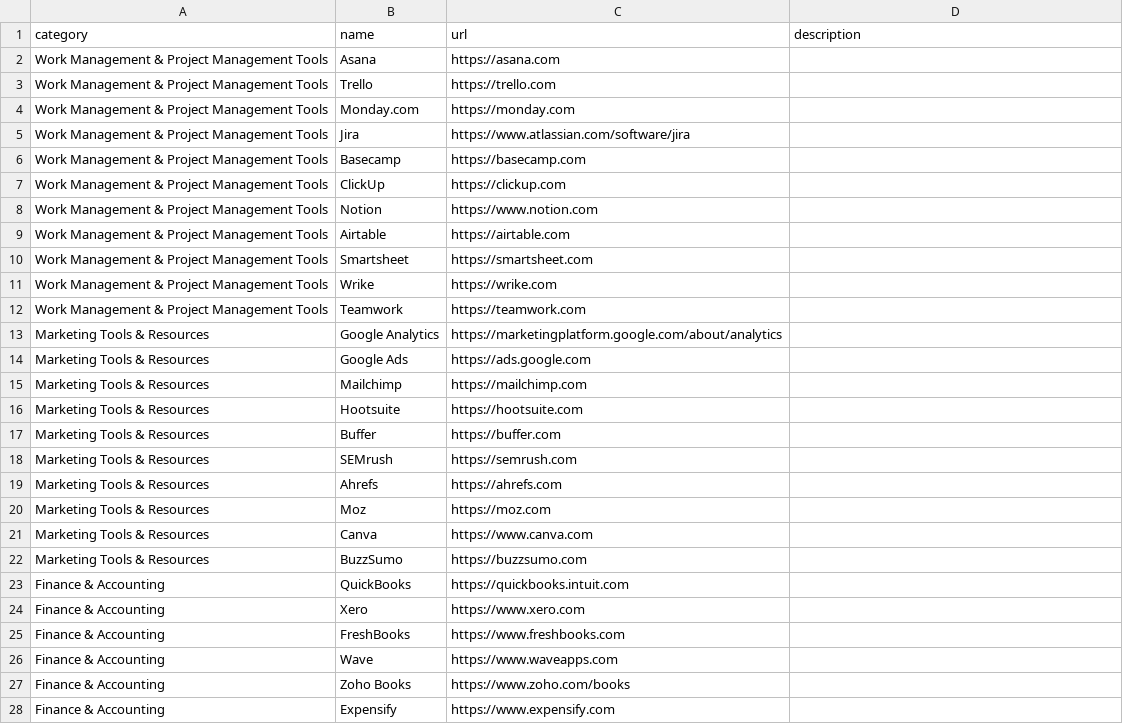
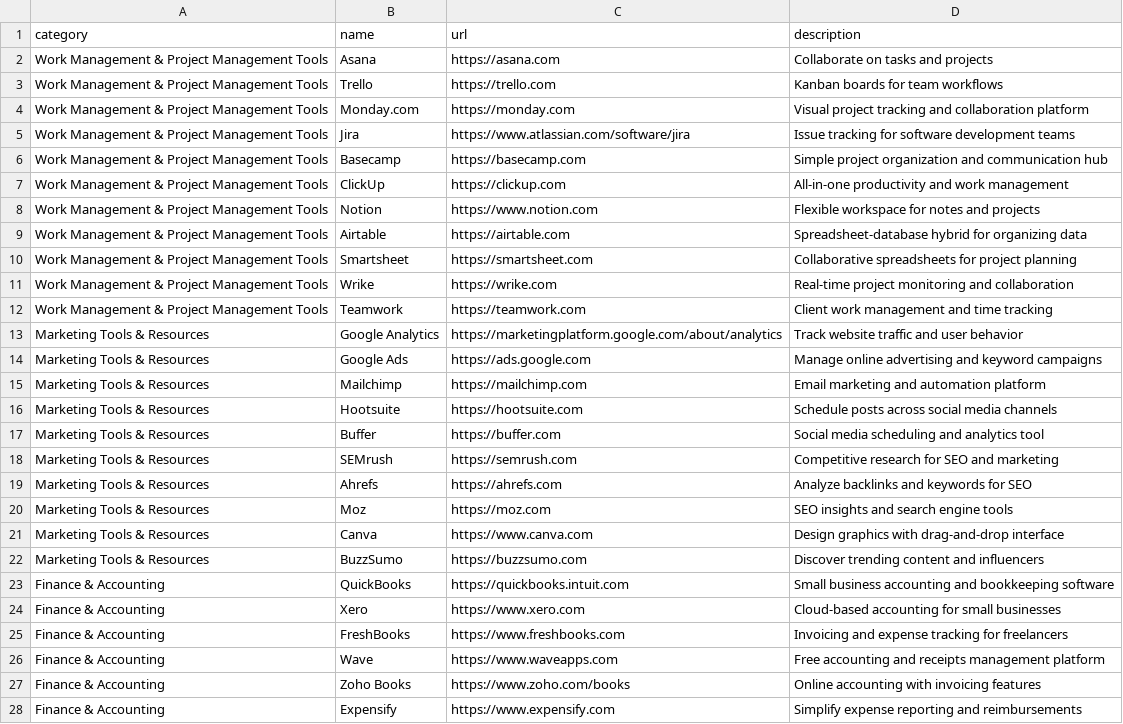
Before and after one commit to Theopsguide/ops-resources, a CSV file: resources.csv, drawn as a sheet; only a part is shown; the diff covers the shown part only.

Commit message:
Add descriptions to CSV and update markdown script

```diff
--- a/resources.csv
+++ b/resources.csv
@@ -1,28 +1,28 @@
 category,name,url,description
-Work Management & Project Management Tools,Asana,https://asana.com,
-Work Management & Project Management Tools,Trello,https://trello.com,
-Work Management & Project Management Tools,Monday.com,https://monday.com,
-Work Management & Project Management Tools,Jira,https://www.atlassian.com/software/jira,
-Work Management & Project Management Tools,Basecamp,https://basecamp.com,
-Work Management & Project Management Tools,ClickUp,https://clickup.com,
-Work Management & Project Management Tools,Notion,https://www.notion.com,
-Work Management & Project Management Tools,Airtable,https://airtable.com,
-Work Management & Project Management Tools,Smartsheet,https://smartsheet.com,
-Work Management & Project Management Tools,Wrike,https://wrike.com,
-Work Management & Project Management Tools,Teamwork,https://teamwork.com,
-Marketing Tools & Resources,Google Analytics,https://marketingplatform.google.com/about/analytics,
-Marketing Tools & Resources,Google Ads,https://ads.google.com,
-Marketing Tools & Resources,Mailchimp,https://mailchimp.com,
-Marketing Tools & Resources,Hootsuite,https://hootsuite.com,
-Marketing Tools & Resources,Buffer,https://buffer.com,
-Marketing Tools & Resources,SEMrush,https://semrush.com,
-Marketing Tools & Resources,Ahrefs,https://ahrefs.com,
-Marketing Tools & Resources,Moz,https://moz.com,
-Marketing Tools & Resources,Canva,https://www.canva.com,
-Marketing Tools & Resources,BuzzSumo,https://buzzsumo.com,
-Finance & Accounting,QuickBooks,https://quickbooks.intuit.com,
-Finance & Accounting,Xero,https://www.xero.com,
-Finance & Accounting,FreshBooks,https://www.freshbooks.com,
-Finance & Accounting,Wave,https://www.waveapps.com,
-Finance & Accounting,Zoho Books,https://www.zoho.com/books,
-Finance & Accounting,Expensify,https://www.expensify.com,
+Work Management & Project Management Tools,Asana,https://asana.com,Collaborate on tasks and projects
+Work Management & Project Management Tools,Trello,https://trello.com,Kanban boards for team workflows
+Work Management & Project Management Tools,Monday.com,https://monday.com,Visual project tracking and collaboration platform
+Work Management & Project Management Tools,Jira,https://www.atlassian.com/software/jira,Issue tracking for software development teams
+Work Management & Project Management Tools,Basecamp,https://basecamp.com,Simple project organization and communication hub
+Work Management & Project Management Tools,ClickUp,https://clickup.com,All-in-one productivity and work management
+Work Management & Project Management Tools,Notion,https://www.notion.com,Flexible workspace for notes and projects
+Work Management & Project Management Tools,Airtable,https://airtable.com,Spreadsheet-database hybrid for organizing data
+Work Management & Project Management Tools,Smartsheet,https://smartsheet.com,Collaborative spreadsheets for project planning
+Work Management & Project Management Tools,Wrike,https://wrike.com,Real-time project monitoring and collaboration
+Work Management & Project Management Tools,Teamwork,https://teamwork.com,Client work management and time tracking
+Marketing Tools & Resources,Google Analytics,https://marketingplatform.google.com/about/analytics,Track website traffic and user behavior
+Marketing Tools & Resources,Google Ads,https://ads.google.com,Manage online advertising and keyword campaigns
+Marketing Tools & Resources,Mailchimp,https://mailchimp.com,Email marketing and automation platform
+Marketing Tools & Resources,Hootsuite,https://hootsuite.com,Schedule posts across social media channels
+Marketing Tools & Resources,Buffer,https://buffer.com,Social media scheduling and analytics tool
+Marketing Tools & Resources,SEMrush,https://semrush.com,Competitive research for SEO and marketing
+Marketing Tools & Resources,Ahrefs,https://ahrefs.com,Analyze backlinks and keywords for SEO
+Marketing Tools & Resources,Moz,https://moz.com,SEO insights and search engine tools
+Marketing Tools & Resources,Canva,https://www.canva.com,Design graphics with drag-and-drop interface
+Marketing Tools & Resources,BuzzSumo,https://buzzsumo.com,Discover trending content and influencers
+Finance & Accounting,QuickBooks,https://quickbooks.intuit.com,Small business accounting and bookkeeping software
+Finance & Accounting,Xero,https://www.xero.com,Cloud-based accounting for small businesses
+Finance & Accounting,FreshBooks,https://www.freshbooks.com,Invoicing and expense tracking for freelancers
+Finance & Accounting,Wave,https://www.waveapps.com,Free accounting and receipts management platform
+Finance & Accounting,Zoho Books,https://www.zoho.com/books,Online accounting with invoicing features
+Finance & Accounting,Expensify,https://www.expensify.com,Simplify expense reporting and reimbursements
```
Also changed, not shown: 55 edited cells elsewhere in this file, 1 other file.
